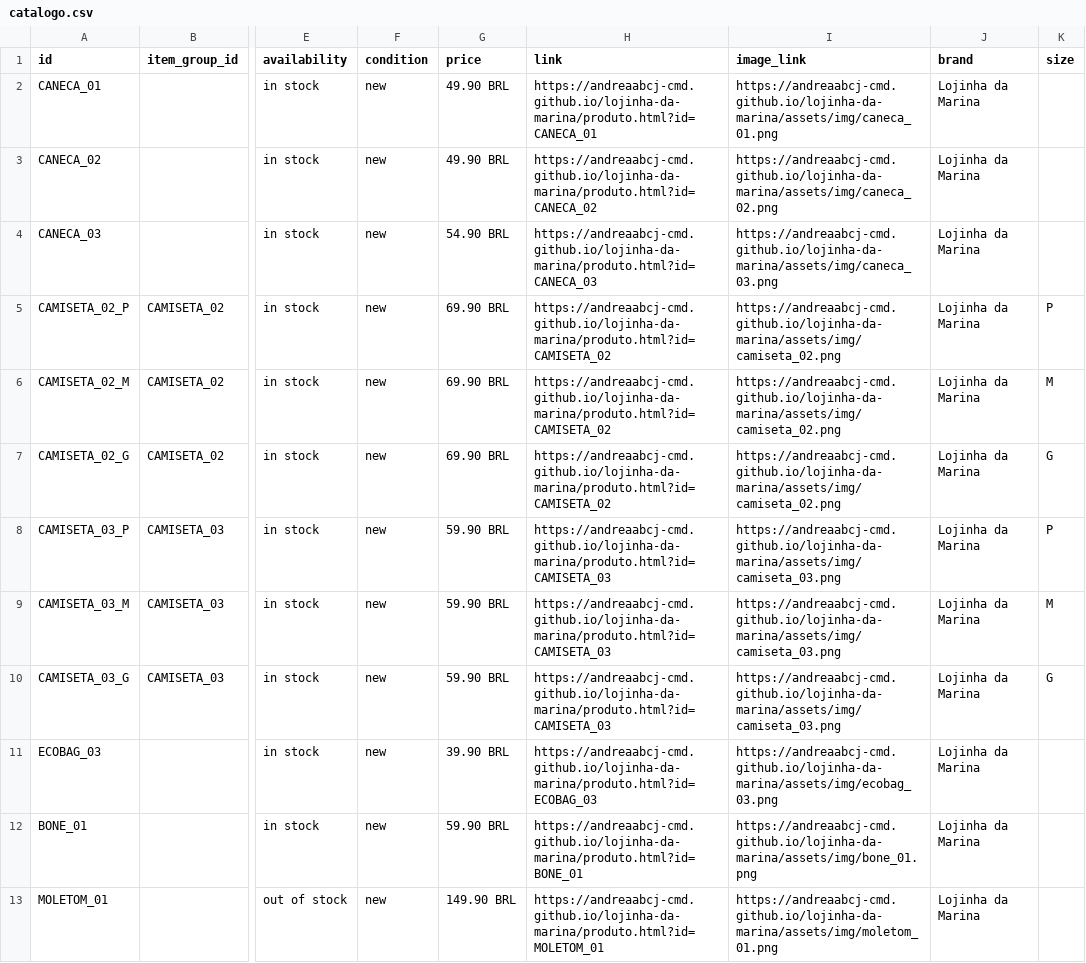
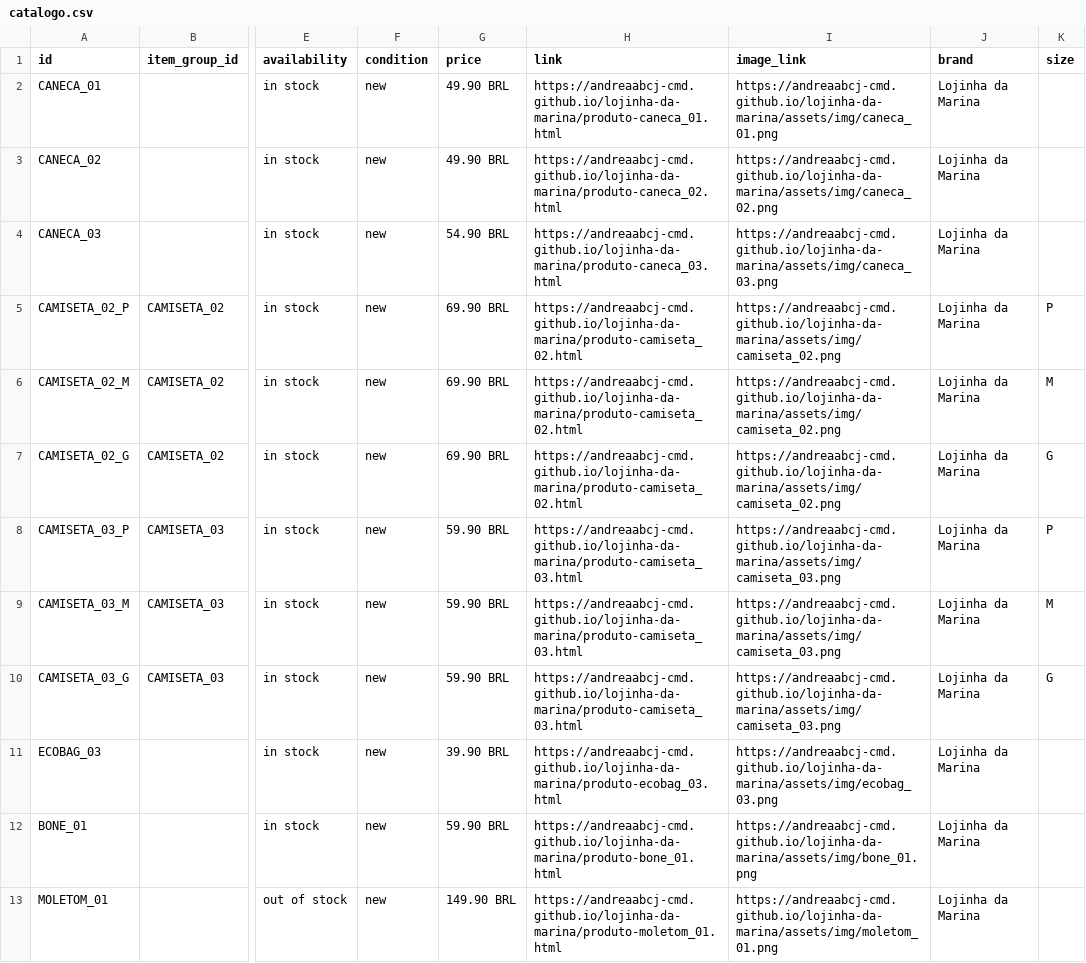
Before and after one commit to andreaabcj-cmd/lojinha-da-marina, a CSV file: catalogo.csv, drawn as a sheet; only a part is shown, gaps mark what is left out; the diff names each change by its address in the sheet, - before the commit and + after, or states it on an @@ line.

```diff
--- a/catalogo.csv
+++ b/catalogo.csv
-H2 (link): https://andreaabcj-cmd.github.io/lojinha-da-marina/produto.html?id=CANECA_01
+H2 (link): https://andreaabcj-cmd.github.io/lojinha-da-marina/produto-caneca_01.html
-H3 (link): https://andreaabcj-cmd.github.io/lojinha-da-marina/produto.html?id=CANECA_02
+H3 (link): https://andreaabcj-cmd.github.io/lojinha-da-marina/produto-caneca_02.html
-H4 (link): https://andreaabcj-cmd.github.io/lojinha-da-marina/produto.html?id=CANECA_03
+H4 (link): https://andreaabcj-cmd.github.io/lojinha-da-marina/produto-caneca_03.html
-H5:H7 (link): https://andreaabcj-cmd.github.io/lojinha-da-marina/produto.html?id=CAMISETA_02
+H5:H7 (link): https://andreaabcj-cmd.github.io/lojinha-da-marina/produto-camiseta_02.html
-H8:H10 (link): https://andreaabcj-cmd.github.io/lojinha-da-marina/produto.html?id=CAMISETA_03
+H8:H10 (link): https://andreaabcj-cmd.github.io/lojinha-da-marina/produto-camiseta_03.html
-H11 (link): https://andreaabcj-cmd.github.io/lojinha-da-marina/produto.html?id=ECOBAG_03
+H11 (link): https://andreaabcj-cmd.github.io/lojinha-da-marina/produto-ecobag_03.html
-H12 (link): https://andreaabcj-cmd.github.io/lojinha-da-marina/produto.html?id=BONE_01
+H12 (link): https://andreaabcj-cmd.github.io/lojinha-da-marina/produto-bone_01.html
-H13 (link): https://andreaabcj-cmd.github.io/lojinha-da-marina/produto.html?id=MOLETOM_01
+H13 (link): https://andreaabcj-cmd.github.io/lojinha-da-marina/produto-moletom_01.html
```
Also changed, not shown: 25 other files.
